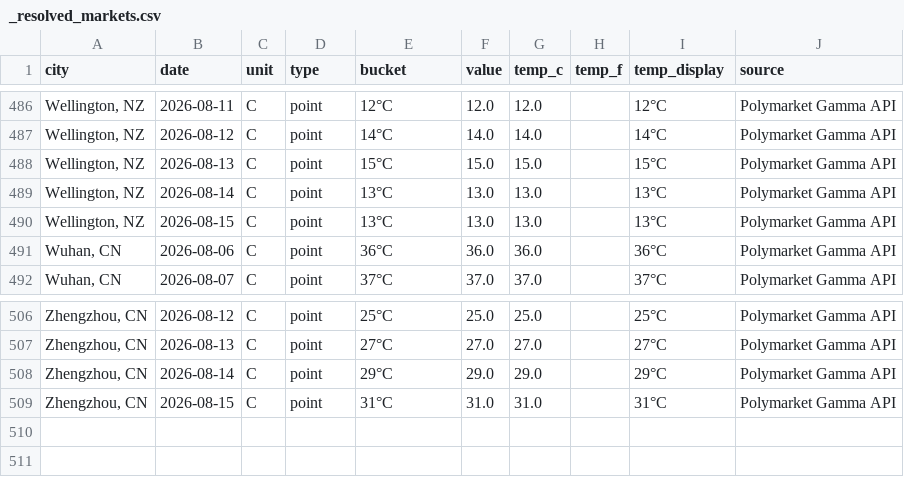
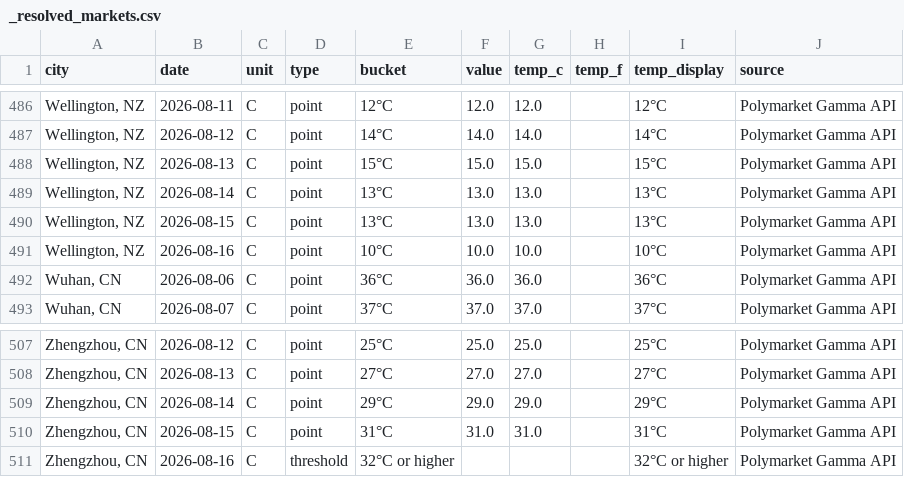
Before and after one commit to mgaaserud90-creator/weather-monitor, a CSV file: _resolved_markets.csv, drawn as a sheet; only a part is shown, gaps mark what is left out.

```diff
--- a/_resolved_markets.csv
+++ b/_resolved_markets.csv
@@ -490,2 +490,3 @@ city,date,unit,type,bucket,value,temp_c,temp_f,temp_display,source
 "Wellington, NZ",2026-08-15,C,point,13°C,13.0,13.0,,13°C,Polymarket Gamma API
+"Wellington, NZ",2026-08-16,C,point,10°C,10.0,10.0,,10°C,Polymarket Gamma API
 "Wuhan, CN",2026-08-06,C,point,36°C,36.0,36.0,,36°C,Polymarket Gamma API
@@ -509 +510,2 @@ city,date,unit,type,bucket,value,temp_c,temp_f,temp_display,source
 "Zhengzhou, CN",2026-08-15,C,point,31°C,31.0,31.0,,31°C,Polymarket Gamma API
+"Zhengzhou, CN",2026-08-16,C,threshold,32°C or higher,,,,32°C or higher,Polymarket Gamma API
```
Also changed, not shown: 1 other file.
